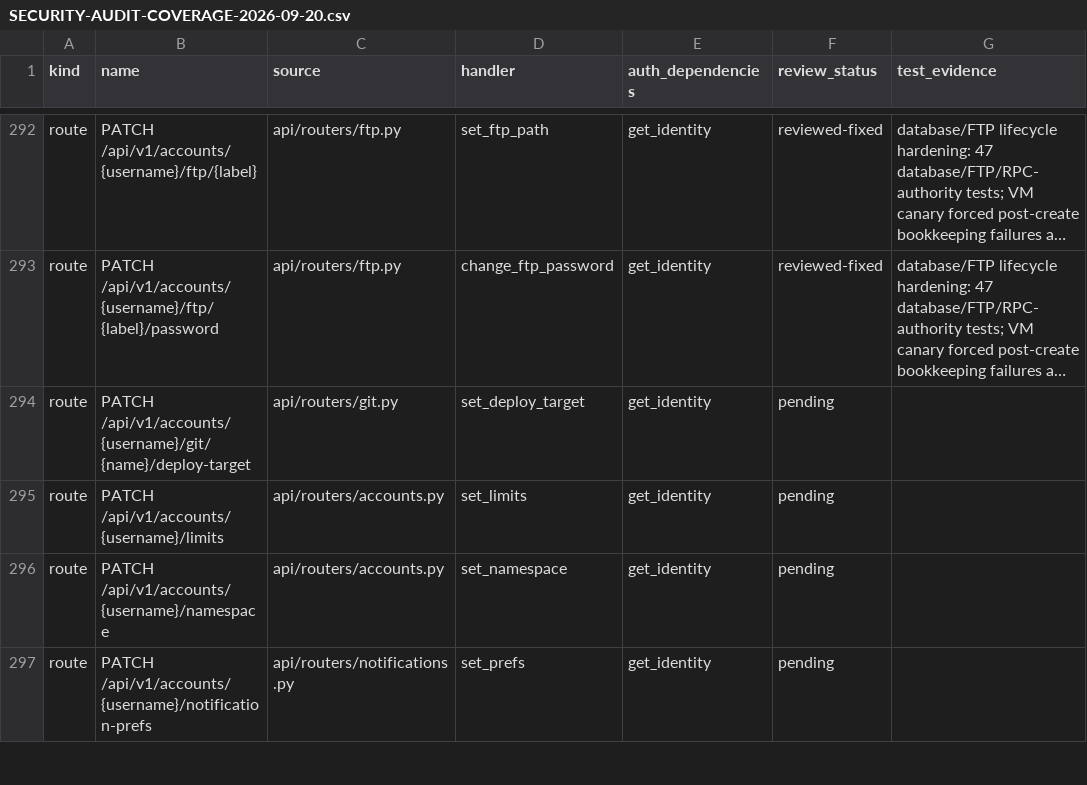
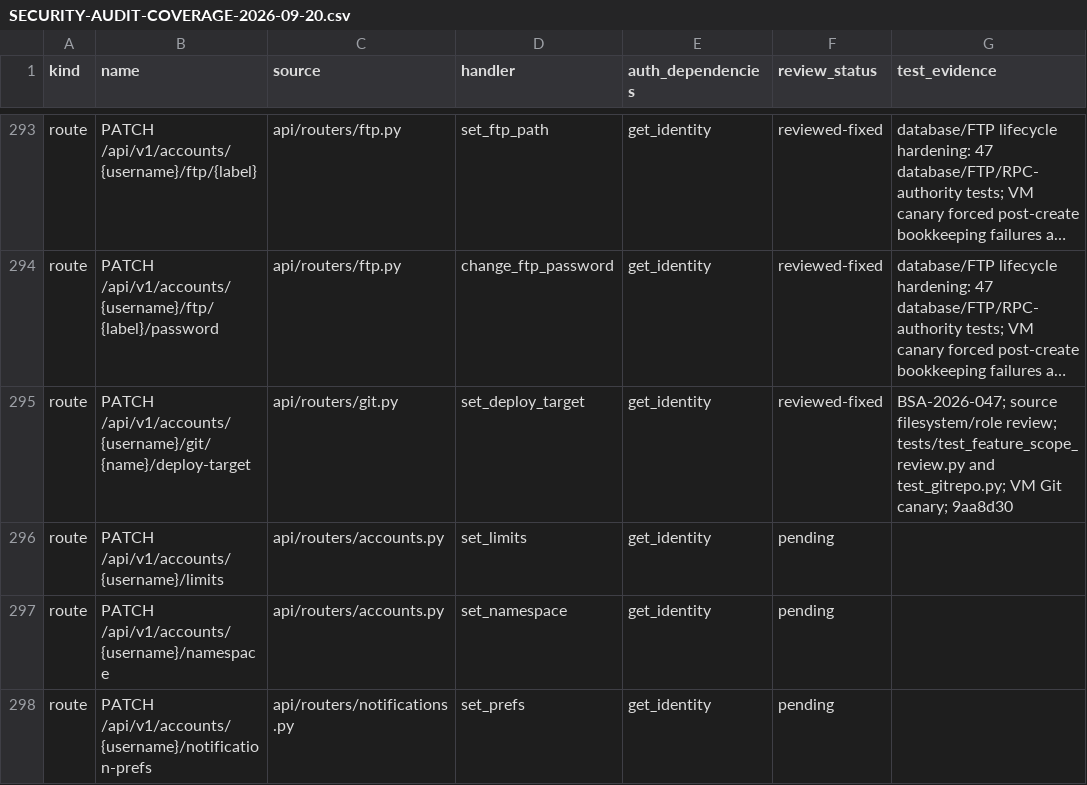
Before and after one commit to adityavs5/boronpanel, a CSV file: docs/SECURITY-AUDIT-COVERAGE-2026-09-20.csv, drawn as a sheet; only a part is shown, gaps mark what is left out; long unchanged cells end in …; addresses are those after the commit; the diff covers the shown part only; the diff names each change by its address in the sheet, - before the commit and + after, or states it on an @@ line.

```diff
--- a/docs/SECURITY-AUDIT-COVERAGE-2026-09-20.csv
+++ b/docs/SECURITY-AUDIT-COVERAGE-2026-09-20.csv
-F295 (review_status): pending
+F295 (review_status): reviewed-fixed
-G295 (test_evidence): (empty)
+G295 (test_evidence): BSA-2026-047; source filesystem/role review; tests/test_feature_scope_review.py and test_gitrepo.py; VM Git canary; 9aa8d30
```
Also changed, not shown: 1 added row and 58 edited cells elsewhere in this file, 7 other files.
